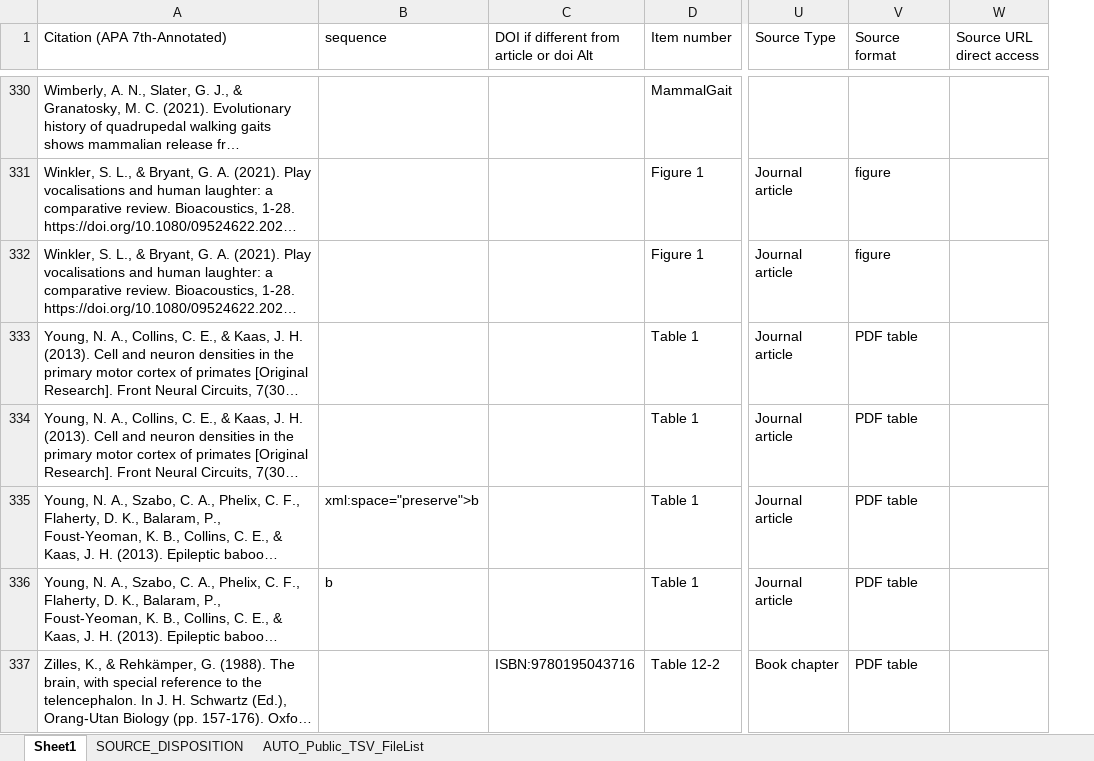
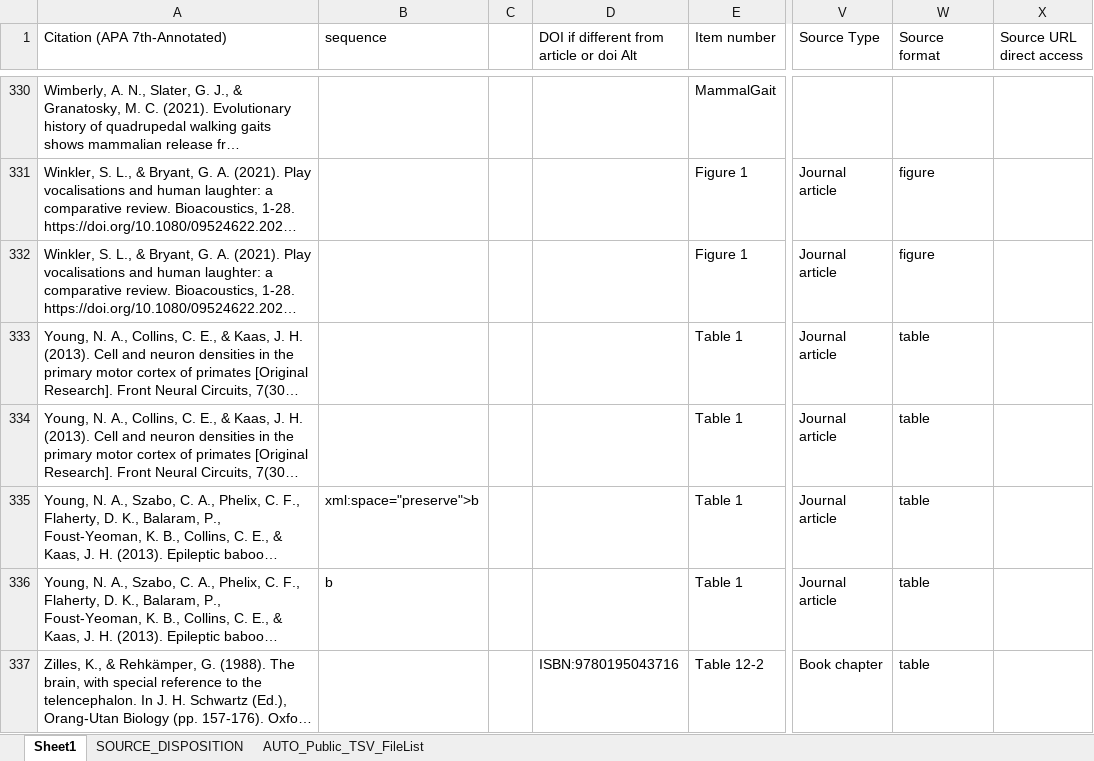
Before and after one commit to AleAliSousa/Evo-M1-Trait-Data, an Excel workbook: __ReadMe.xlsx, sheet Sheet1, drawn as a sheet; only a part is shown, gaps mark what is left out; long unchanged cells end in …; values as stored, in another font and other column widths than the file's, no cell formats; addresses are those after the commit; the diff covers the shown part only; the diff names each change by its address in the sheet, - before the commit and + after, or states it on an @@ line.

```diff
--- a/__ReadMe.xlsx (sheet Sheet1)
+++ b/__ReadMe.xlsx (sheet Sheet1)
+column C, empty
-W333:W337 (Source format): PDF table
+W333:W337 (Source format): table
```
Also changed, not shown: 9 added rows and 12 edited cells elsewhere in this sheet, cell formats, formulas that keep their value, 1 other file.
